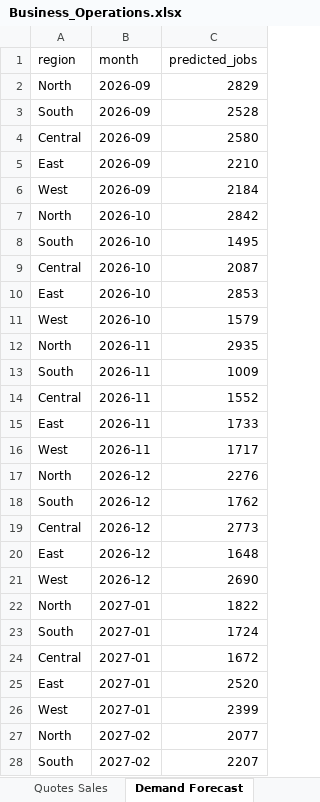
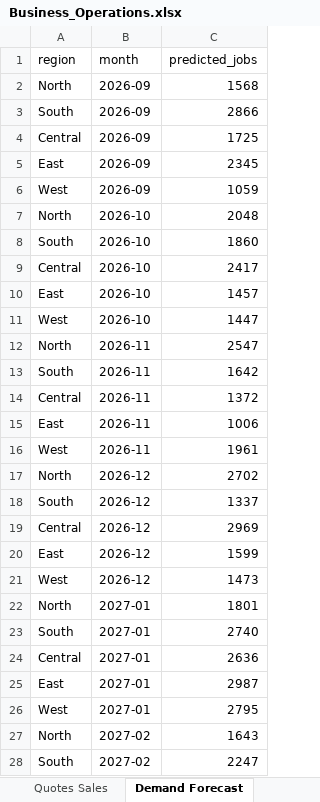
Before and after one commit to Soumyadipta2020/Utilities-Knowledge-Hub, an Excel workbook: app/data/Business_Operations.xlsx, sheet Demand Forecast, drawn as a sheet; only a part is shown; values as stored, in another font and other column widths than the file's, no borders; the diff covers the shown part only; the diff names each change by its address in the sheet, - before the commit and + after, or states it on an @@ line.

```diff
--- a/app/data/Business_Operations.xlsx (sheet Demand Forecast)
+++ b/app/data/Business_Operations.xlsx (sheet Demand Forecast)
-C2 (predicted_jobs): 2829
+C2 (predicted_jobs): 1568
-C3 (predicted_jobs): 2528
+C3 (predicted_jobs): 2866
-C4 (predicted_jobs): 2580
+C4 (predicted_jobs): 1725
-C5 (predicted_jobs): 2210
+C5 (predicted_jobs): 2345
-C6 (predicted_jobs): 2184
+C6 (predicted_jobs): 1059
-C7 (predicted_jobs): 2842
+C7 (predicted_jobs): 2048
-C8 (predicted_jobs): 1495
+C8 (predicted_jobs): 1860
-C9 (predicted_jobs): 2087
+C9 (predicted_jobs): 2417
-C10 (predicted_jobs): 2853
+C10 (predicted_jobs): 1457
-C11 (predicted_jobs): 1579
+C11 (predicted_jobs): 1447
-C12 (predicted_jobs): 2935
+C12 (predicted_jobs): 2547
-C13 (predicted_jobs): 1009
+C13 (predicted_jobs): 1642
-C14 (predicted_jobs): 1552
+C14 (predicted_jobs): 1372
-C15 (predicted_jobs): 1733
+C15 (predicted_jobs): 1006
-C16 (predicted_jobs): 1717
+C16 (predicted_jobs): 1961
-C17 (predicted_jobs): 2276
+C17 (predicted_jobs): 2702
-C18 (predicted_jobs): 1762
+C18 (predicted_jobs): 1337
-C19 (predicted_jobs): 2773
+C19 (predicted_jobs): 2969
-C20 (predicted_jobs): 1648
+C20 (predicted_jobs): 1599
-C21 (predicted_jobs): 2690
+C21 (predicted_jobs): 1473
-C22 (predicted_jobs): 1822
+C22 (predicted_jobs): 1801
-C23 (predicted_jobs): 1724
+C23 (predicted_jobs): 2740
-C24 (predicted_jobs): 1672
+C24 (predicted_jobs): 2636
-C25 (predicted_jobs): 2520
+C25 (predicted_jobs): 2987
-C26 (predicted_jobs): 2399
+C26 (predicted_jobs): 2795
-C27 (predicted_jobs): 2077
+C27 (predicted_jobs): 1643
-C28 (predicted_jobs): 2207
+C28 (predicted_jobs): 2247
```
Also changed, not shown: 93 edited cells elsewhere in this sheet, sheet Sales_Funnel, sheet Weather Data, sheet Appointment Schedule, sheet Service History, sheet Repair History, sheet Service_Activity, 12 more sheets, app/data/Knowledge_Base.xlsx, app/data/Live_Metrics.xlsx, 12 other files.
